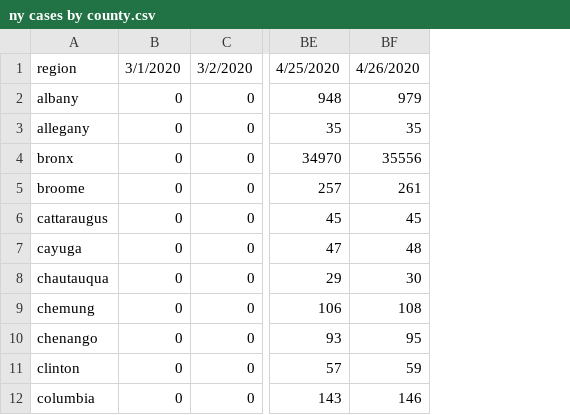
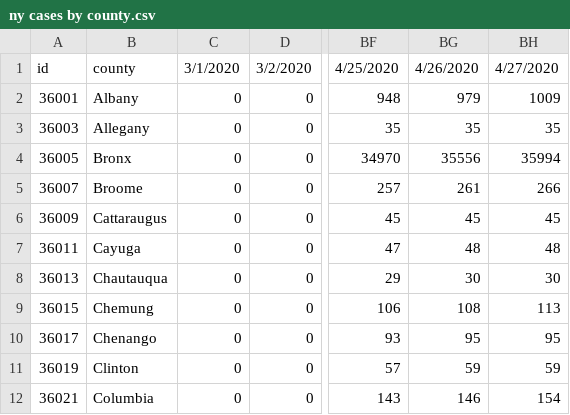
Before and after one commit to PEESEgroup/PEESE-COVID19, a CSV file: ny cases by county.csv, drawn as a sheet; only a part is shown, gaps mark what is left out; removed rows and columns are numbered as before the commit, all else as after; the diff names each change by its address in the sheet, - before the commit and + after, or states it on an @@ line.

```diff
--- a/ny cases by county.csv
+++ b/ny cases by county.csv
-column A, rows 1-12: region | albany | allegany | bronx | broome | cattaraugus | cayuga | chautauqua | chemung | chenango | clinton | columbia
+column A, rows 1-12: id | 36001 | 36003 | 36005 | 36007 | 36009 | 36011 | 36013 | 36015 | 36017 | 36019 | 36021
+column B, rows 1-12: county | Albany | Allegany | Bronx | Broome | Cattaraugus | Cayuga | Chautauqua | Chemung | Chenango | Clinton | Columbia
+column BH, rows 1-12: 4/27/2020 | 1009 | 35 | 35994 | 266 | 45 | 48 | 30 | 113 | 95 | 59 | 154
```
Also changed, not shown: 3 other files.
